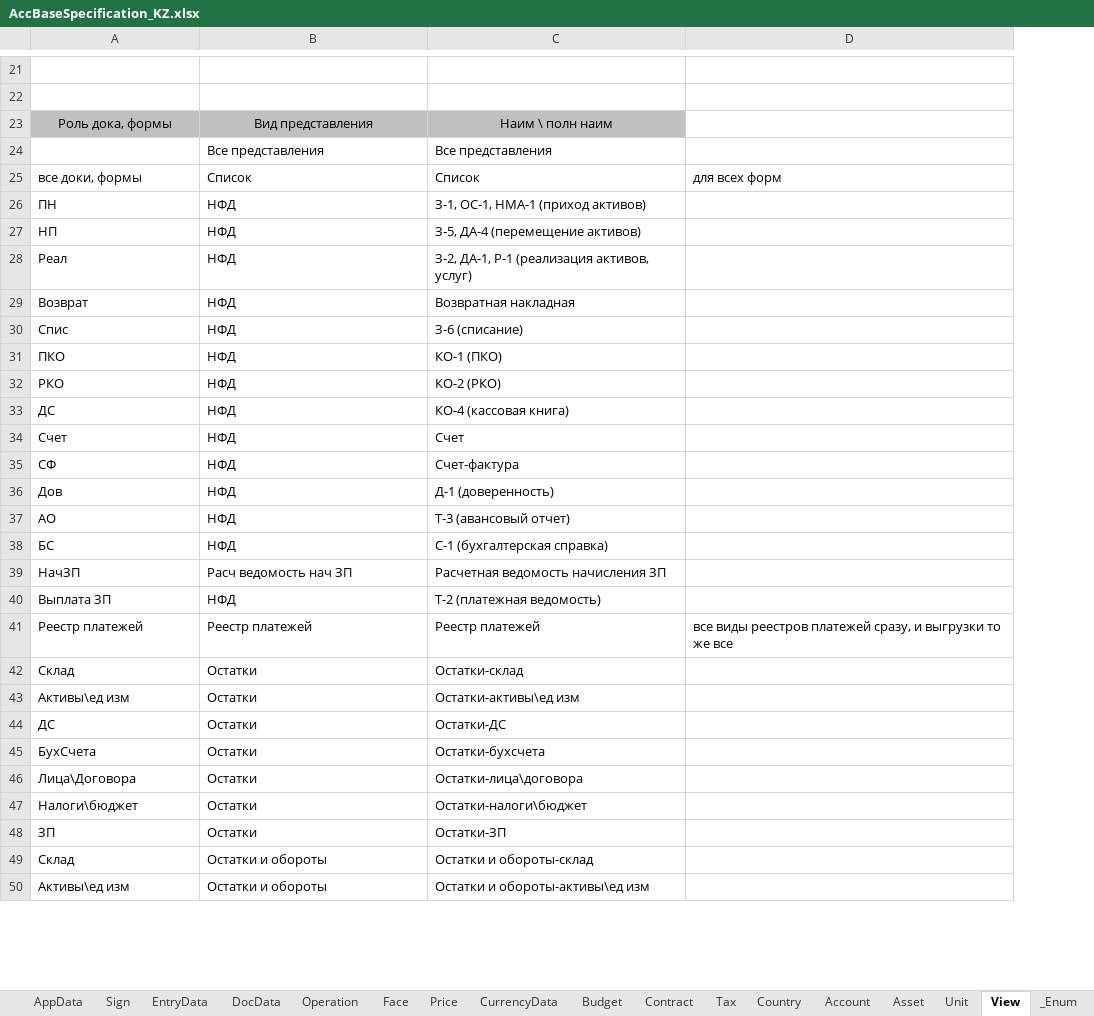
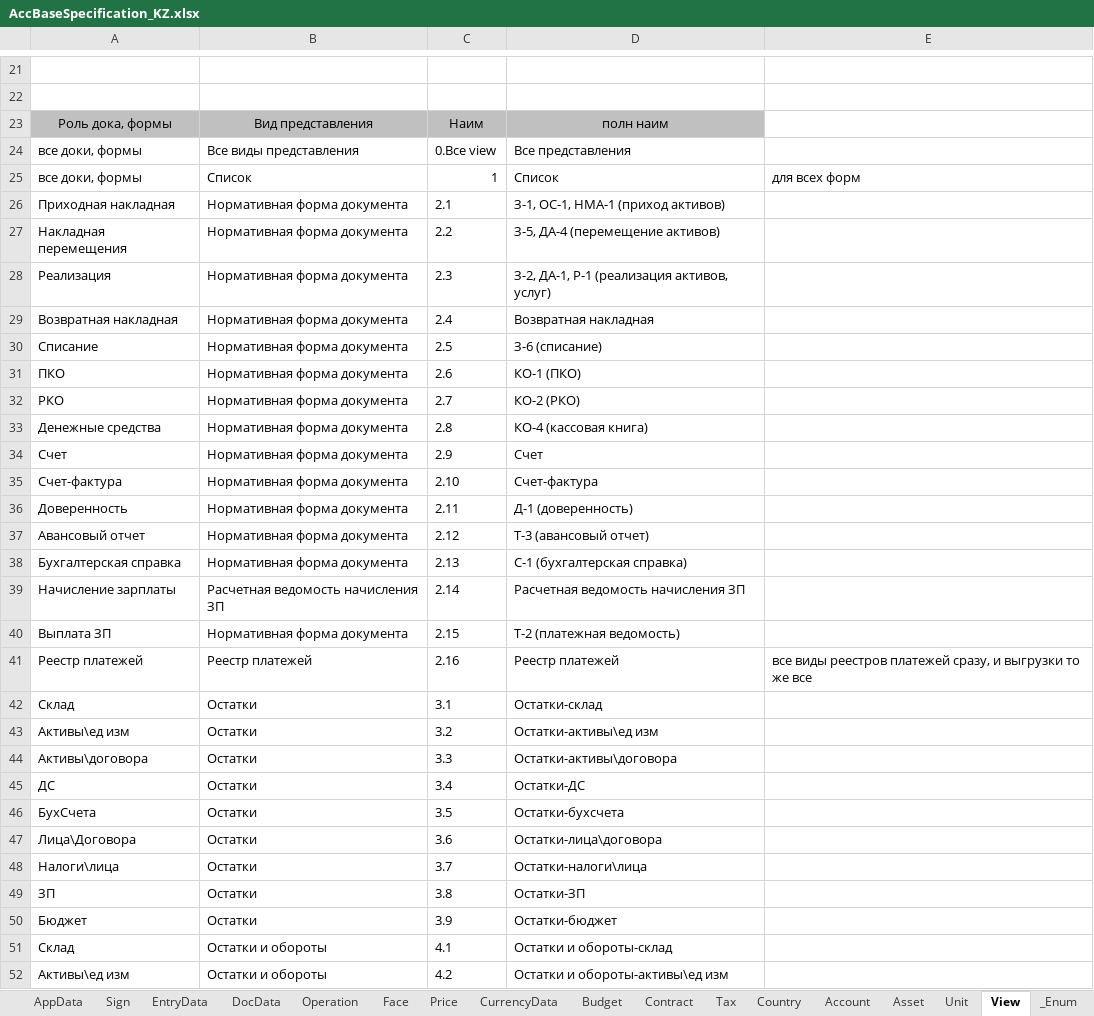
Before and after one commit to KursakovSA/AccBase, an Excel workbook: AccBaseSpecification_KZ.xlsx, sheet View, drawn as a sheet; only a part is shown, gaps mark what is left out; values as stored, in another font and other column widths than the file's, no borders; addresses are those after the commit; the diff covers the shown part only; the diff names each change by its address in the sheet, - before the commit and + after, or states it on an @@ line.

Commit message:
Add files via upload

```diff
--- a/AccBaseSpecification_KZ.xlsx (sheet View)
+++ b/AccBaseSpecification_KZ.xlsx (sheet View)
+column C, rows 23-43: Наим | 0.Все view | 1 | 2.1 | 2.2 | 2.3 | 2.4 | 2.5 | 2.6 | 2.7 | 2.8 | 2.9 | 2.10 | 2.11 | 2.12 | 2.13 | 2.14 | 2.15 | 2.16 | 3.1 | 3.2; rows 45-49: 3.4 | 3.5 | 3.6 | 3.7 | 3.8; rows 51-52: 4.1 | 4.2
-D23: Наим \ полн наим
+D23: полн наим
-A24: (empty)
+A24: все доки, формы
-B24: Все представления
+B24: Все виды представления
-A26: ПН
+A26: Приходная накладная
-B26:B38: НФД
+B26:B38: Нормативная форма документа
-A27: НП
+A27: Накладная перемещения
-A28: Реал
+A28: Реализация
-A29: Возврат
+A29: Возвратная накладная
-A30: Спис
+A30: Списание
-A33: ДС
+A33: Денежные средства
-A35: СФ
+A35: Счет-фактура
-A36: Дов
+A36: Доверенность
-A37: АО
+A37: Авансовый отчет
-A38: БС
+A38: Бухгалтерская справка
-A39: НачЗП
+A39: Начисление зарплаты
-B39: Расч ведомость нач ЗП
+B39: Расчетная ведомость начисления ЗП
-B40: НФД
+B40: Нормативная форма документа
+row 44: Активы\договора | Остатки | 3.3 | Остатки-активы\договора
-A48: Налоги\бюджет
+A48: Налоги\лица
-D48: Остатки-налоги\бюджет
+D48: Остатки-налоги\лица
+row 50: Бюджет | Остатки | 3.9 | Остатки-бюджет
```
Also changed, not shown: 15 added rows, 6 removed rows and 13 edited cells elsewhere in this sheet, sheet Tax.
